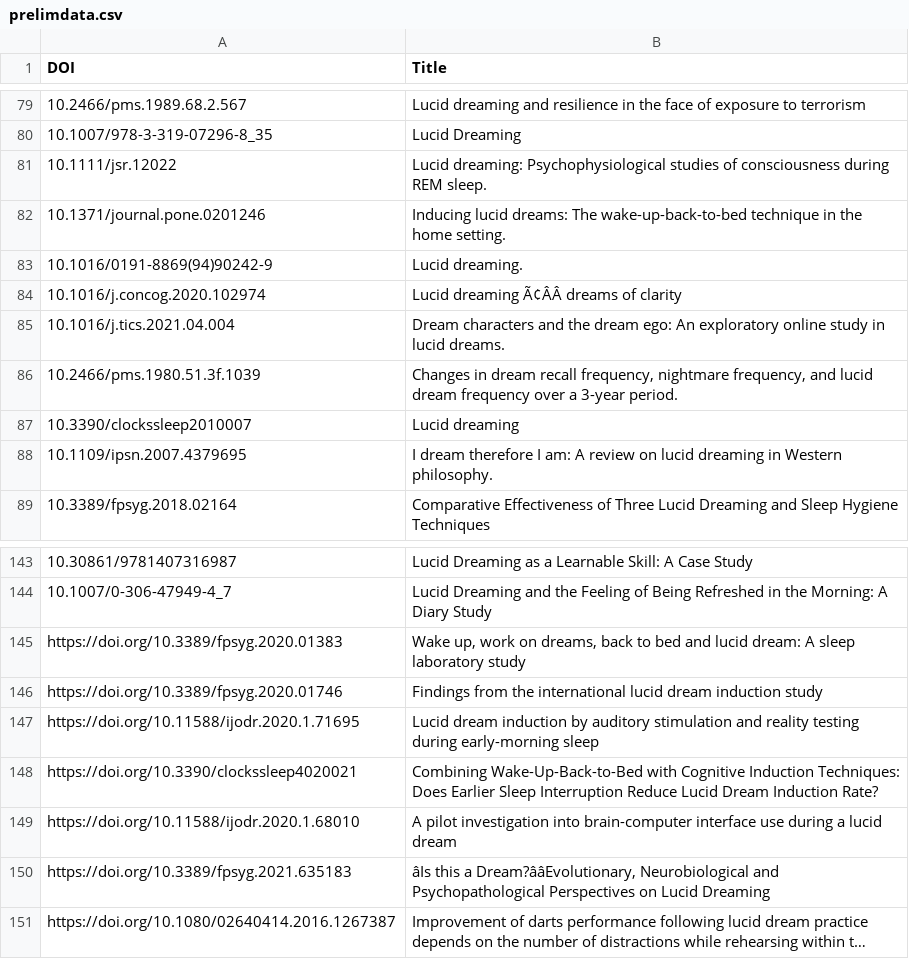
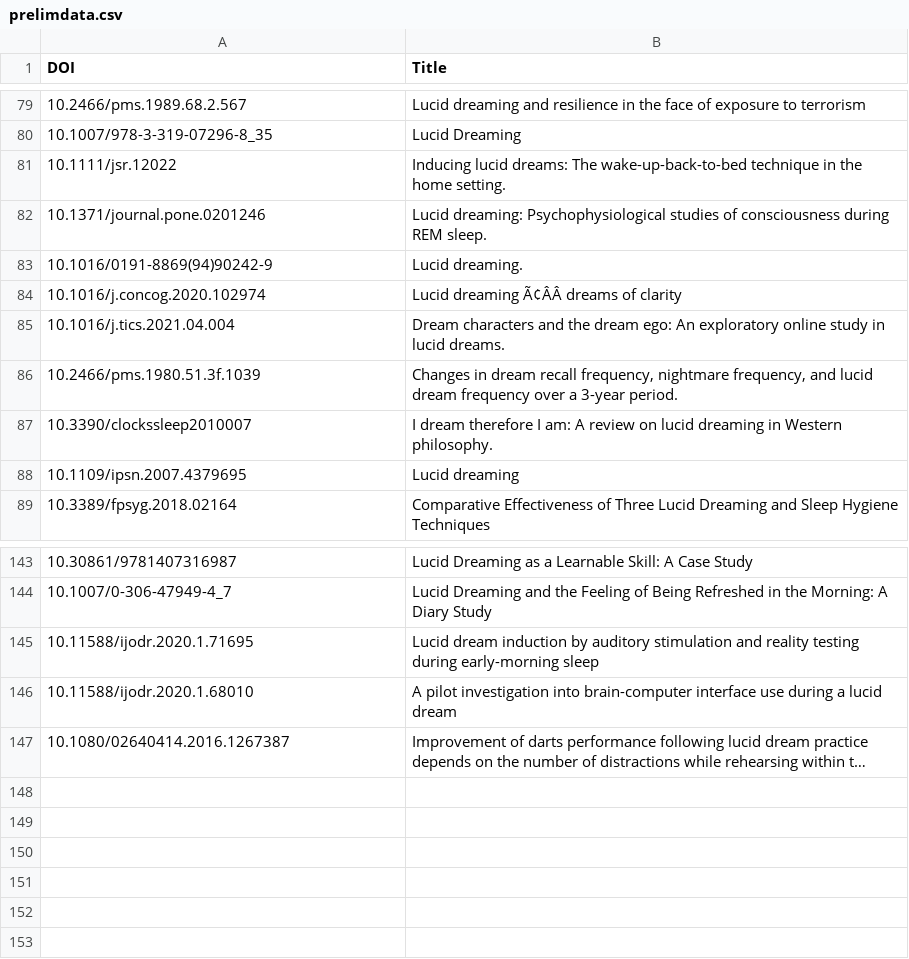
Before and after one commit to neil-agrawal1/meta-analysis-webscraper, a CSV file: prelimdata.csv, drawn as a sheet; only a part is shown, gaps mark what is left out; long unchanged cells end in …; removed rows and columns are numbered as before the commit, all else as after; the diff names each change by its address in the sheet, - before the commit and + after, or states it on an @@ line.

```diff
--- a/prelimdata.csv
+++ b/prelimdata.csv
-B81 (Title): Lucid dreaming: Psychophysiological studies of consciousness during REM sleep.
+B81 (Title): Inducing lucid dreams: The wake-up-back-to-bed technique in the home setting.
-B82 (Title): Inducing lucid dreams: The wake-up-back-to-bed technique in the home setting.
+B82 (Title): Lucid dreaming: Psychophysiological studies of consciousness during REM sleep.
-B87 (Title): Lucid dreaming
+B87 (Title): I dream therefore I am: A review on lucid dreaming in Western philosophy.
-B88 (Title): I dream therefore I am: A review on lucid dreaming in Western philosophy.
+B88 (Title): Lucid dreaming
-row 145: https://doi.org/10.3389/fpsyg.2020.01383 | Wake up, work on dreams, back to bed and lucid dream: A sleep laboratory study
-row 146: https://doi.org/10.3389/fpsyg.2020.01746 | Findings from the international lucid dream induction study
-A145 (DOI): https://doi.org/10.11588/ijodr.2020.1.71695
+A145 (DOI): 10.11588/ijodr.2020.1.71695
-row 148: https://doi.org/10.3390/clockssleep4020021 | Combining Wake-Up-Back-to-Bed with Cognitive Induction Techniques: Does Earlier Sleep Interruption Reduce Lucid Dream Induction Rate?
-A146 (DOI): https://doi.org/10.11588/ijodr.2020.1.68010
+A146 (DOI): 10.11588/ijodr.2020.1.68010
-row 150: https://doi.org/10.3389/fpsyg.2021.635183 | âIs this a Dream?ââEvolutionary, Neurobiological and Psychopathological Perspectives on Lucid Dreaming
-A147 (DOI): https://doi.org/10.1080/02640414.2016.1267387
+A147 (DOI): 10.1080/02640414.2016.1267387
```
Also changed, not shown: allpapers.csv, apadois.csv, 10 other files.
